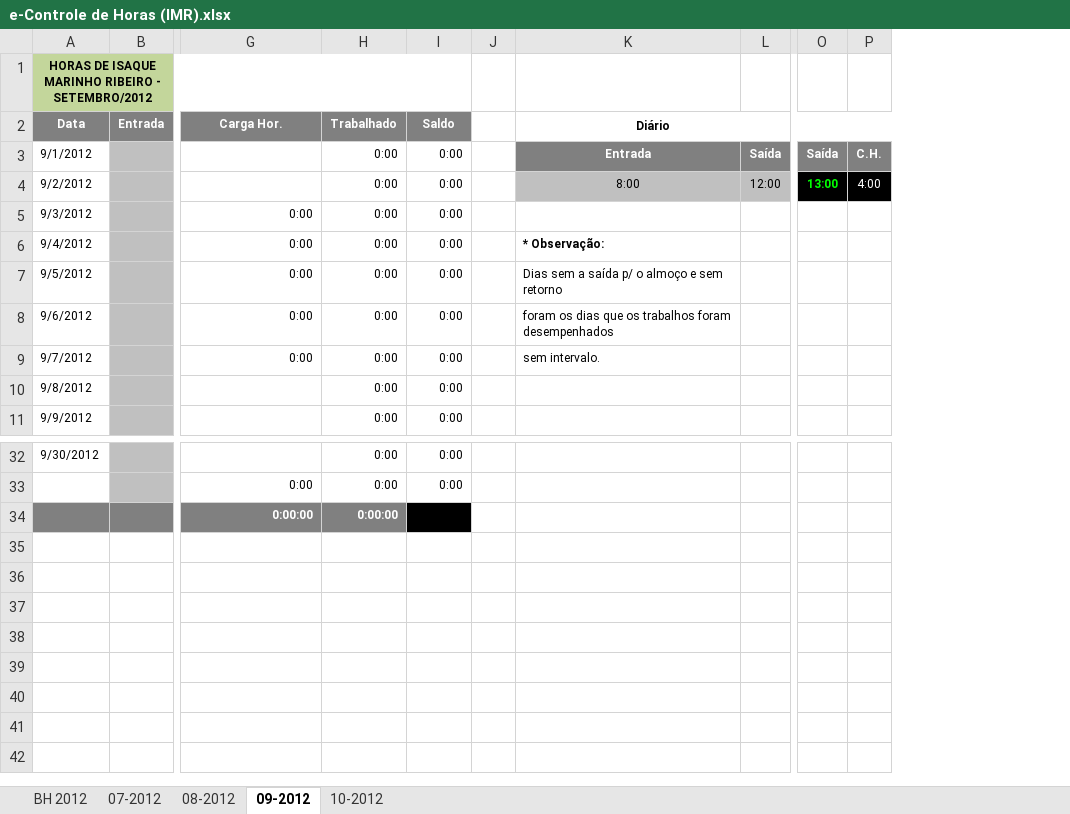
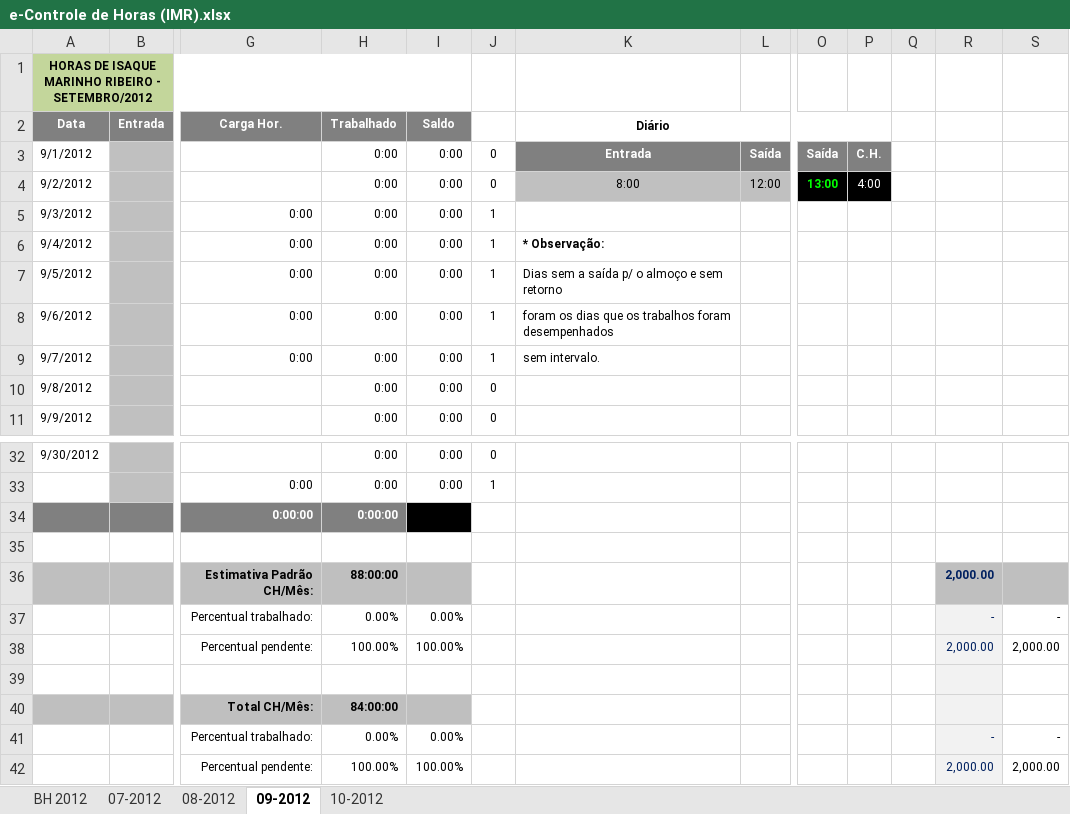
Before and after one commit to renato13/my-files-isaque-programmer, an Excel workbook: e-Controle de Horas (IMR).xlsx, sheet 09-2012, drawn as a sheet; only a part is shown, gaps mark what is left out; values as stored, in another font and other column widths than the file's, no borders; conditional formats not drawn; removed rows and columns are numbered as before the commit, all else as after; rows hold the shown columns only; the diff names each change by its address in the sheet, - before the commit and + after, or states it on an @@ line.

```diff
--- a/e-Controle de Horas (IMR).xlsx (sheet 09-2012)
+++ b/e-Controle de Horas (IMR).xlsx (sheet 09-2012)
-column J, empty
+column J, rows 3-11: 0 | 0 | 1 | 1 | 1 | 1 | 1 | 0 | 0; rows 32-33: 0 | 1
+column Q, empty
+column R, empty
+column S, empty
+row 35: (empty)
+row 36:  |  | Estimativa Padrão CH/Mês: | 88:00:00 |  |  |  |  |  |  |  | 2,000.00
+row 37:  |  | Percentual trabalhado: | 0.00% | 0.00% |  |  |  |  |  |  | - | -
+row 38:  |  | Percentual pendente: | 100.00% | 100.00% |  |  |  |  |  |  | 2,000.00 | 2,000.00
+row 39: (empty)
+row 40:  |  | Total CH/Mês: | 84:00:00
+row 41:  |  | Percentual trabalhado: | 0.00% | 0.00% |  |  |  |  |  |  | - | -
+row 42:  |  | Percentual pendente: | 100.00% | 100.00% |  |  |  |  |  |  | 2,000.00 | 2,000.00
```
Also changed, not shown: sheet 08-2012, sheet 10-2012, sheet BH 2012.
